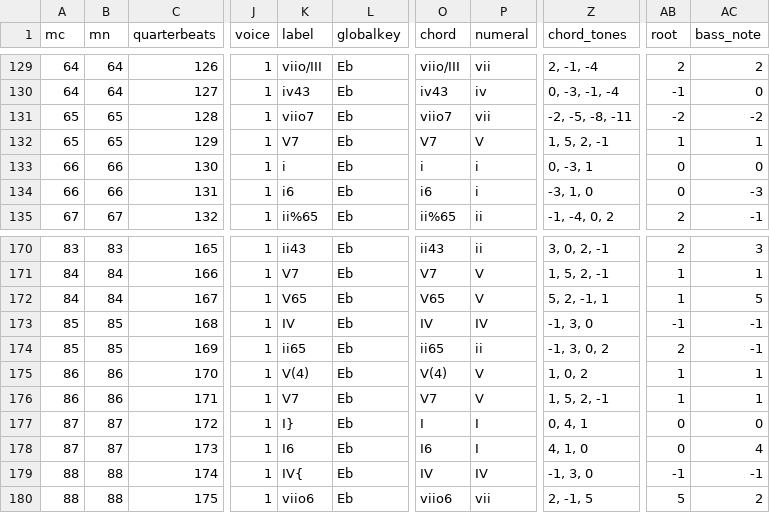
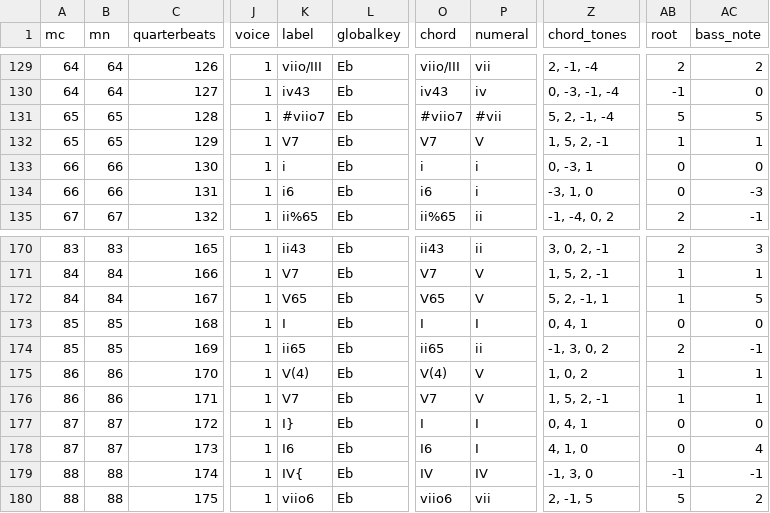
Before and after one commit to DCMLab/pergolesi_stabat_mater, a TSV file: harmonies/04. Quae moerebat et dolebat.harmonies.tsv, drawn as a sheet; only a part is shown, gaps mark what is left out; the diff names each change by its address in the sheet, - before the commit and + after, or states it on an @@ line.

Commit message:
65: viio7 => sharpviio7 and 85: IV => I

```diff
--- a/harmonies/04. Quae moerebat et dolebat.harmonies.tsv
+++ b/harmonies/04. Quae moerebat et dolebat.harmonies.tsv
-K131 (label): viio7
+K131 (label): #viio7
-O131 (chord): viio7
+O131 (chord): #viio7
-P131 (numeral): vii
+P131 (numeral): #vii
-Z131 (chord_tones): -2, -5, -8, -11
+Z131 (chord_tones): 5, 2, -1, -4
-AB131 (root): -2
+AB131 (root): 5
-AC131 (bass_note): -2
+AC131 (bass_note): 5
-K173 (label): IV
+K173 (label): I
-O173 (chord): IV
+O173 (chord): I
-P173 (numeral): IV
+P173 (numeral): I
-Z173 (chord_tones): -1, 3, 0
+Z173 (chord_tones): 0, 4, 1
-AB173 (root): -1
+AB173 (root): 0
-AC173 (bass_note): -1
+AC173 (bass_note): 0
```
Also changed, not shown: chords/04. Quae moerebat et dolebat.chords.tsv, reviewed/04. Quae moerebat et dolebat_reviewed.tsv, 4 other files.
